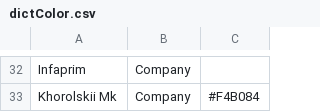
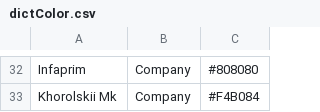
Before and after one commit to Serge14/Presentation-V2, a CSV file: dictColor.csv, drawn as a sheet; only a part is shown, gaps mark what is left out; the diff covers the shown part only; the diff names each change by its address in the sheet, - before the commit and + after, or states it on an @@ line.

```diff
--- a/dictColor.csv
+++ b/dictColor.csv
-C32: (empty)
+C32: #808080
```
Also changed, not shown: 22 edited cells elsewhere in this file, 1 other file.
